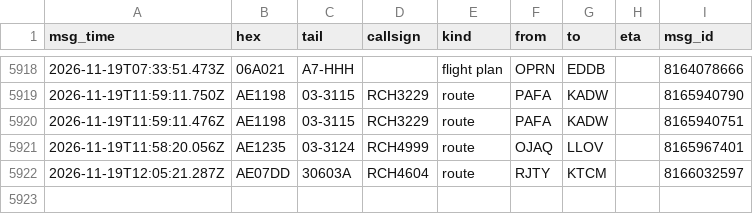
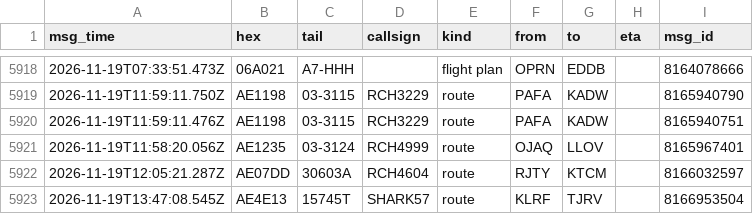
Before and after one commit to Rzalumen/gulf-routes-backtest, a CSV file: acars/destinations.csv, drawn as a sheet; only a part is shown, gaps mark what is left out; the diff names each change by its address in the sheet, - before the commit and + after, or states it on an @@ line.

Commit message:
ACARS archive 2026-11-19T14:20Z

```diff
--- a/acars/destinations.csv
+++ b/acars/destinations.csv
+row 5923: 2026-11-19T13:47:08.545Z | AE4E13 | 15745T | SHARK57 | route | KLRF | TJRV |  | 8166953504
```
Also changed, not shown: 3 other files.
